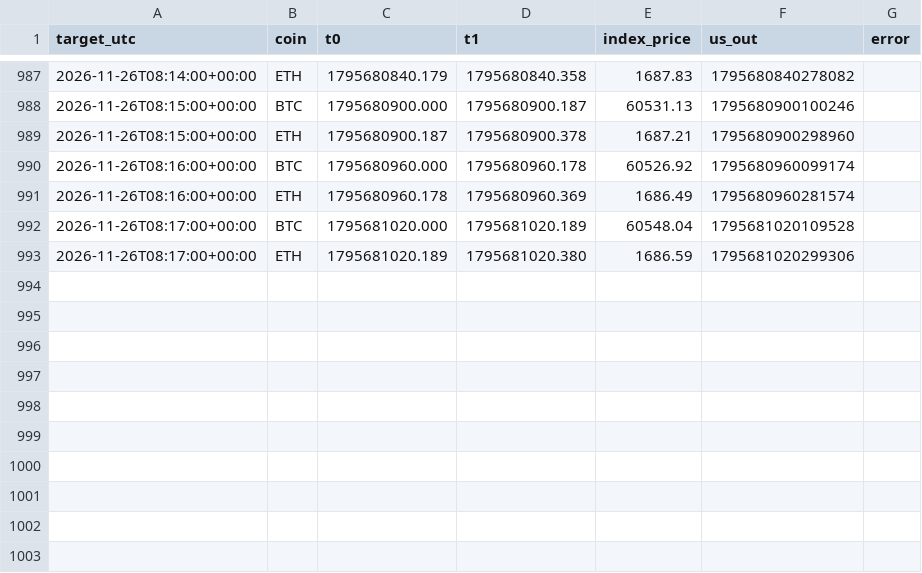
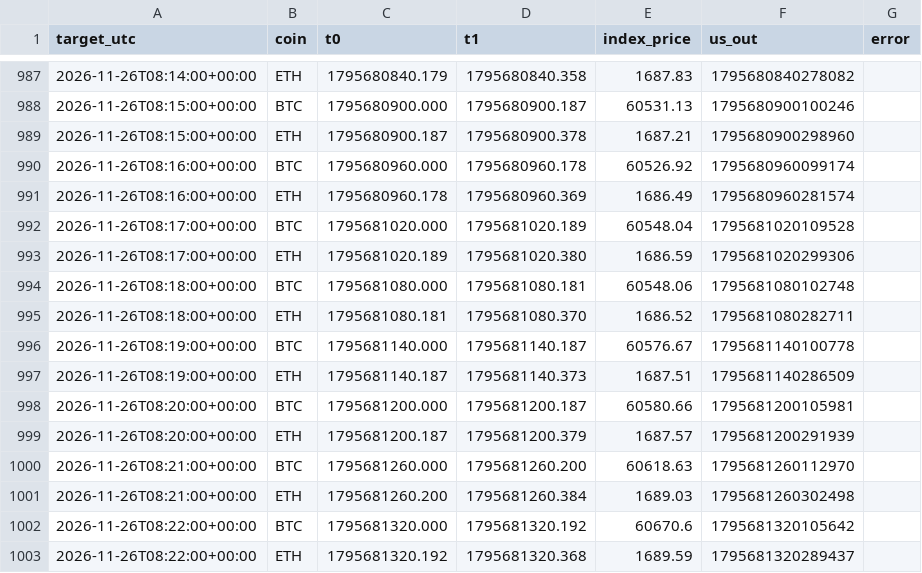
Before and after one commit to WheelOfBalls/BOB-Cloud-Recorder, a CSV file: data/index_1m/2026-11-26.csv, drawn as a sheet; only a part is shown, gaps mark what is left out.

```diff
--- a/data/index_1m/2026-11-26.csv
+++ b/data/index_1m/2026-11-26.csv
@@ -993 +993,11 @@ target_utc,coin,t0,t1,index_price,us_out,error
 2026-11-26T08:17:00+00:00,ETH,1795681020.189,1795681020.380,1686.59,1795681020299306,
+2026-11-26T08:18:00+00:00,BTC,1795681080.000,1795681080.181,60548.06,1795681080102748,
+2026-11-26T08:18:00+00:00,ETH,1795681080.181,1795681080.370,1686.52,1795681080282711,
+2026-11-26T08:19:00+00:00,BTC,1795681140.000,1795681140.187,60576.67,1795681140100778,
+2026-11-26T08:19:00+00:00,ETH,1795681140.187,1795681140.373,1687.51,1795681140286509,
+2026-11-26T08:20:00+00:00,BTC,1795681200.000,1795681200.187,60580.66,1795681200105981,
+2026-11-26T08:20:00+00:00,ETH,1795681200.187,1795681200.379,1687.57,1795681200291939,
+2026-11-26T08:21:00+00:00,BTC,1795681260.000,1795681260.200,60618.63,1795681260112970,
+2026-11-26T08:21:00+00:00,ETH,1795681260.200,1795681260.384,1689.03,1795681260302498,
+2026-11-26T08:22:00+00:00,BTC,1795681320.000,1795681320.192,60670.6,1795681320105642,
+2026-11-26T08:22:00+00:00,ETH,1795681320.192,1795681320.368,1689.59,1795681320289437,
```
Also changed, not shown: data/cloud_loop.csv, data/run_log.csv, 1 other file.
